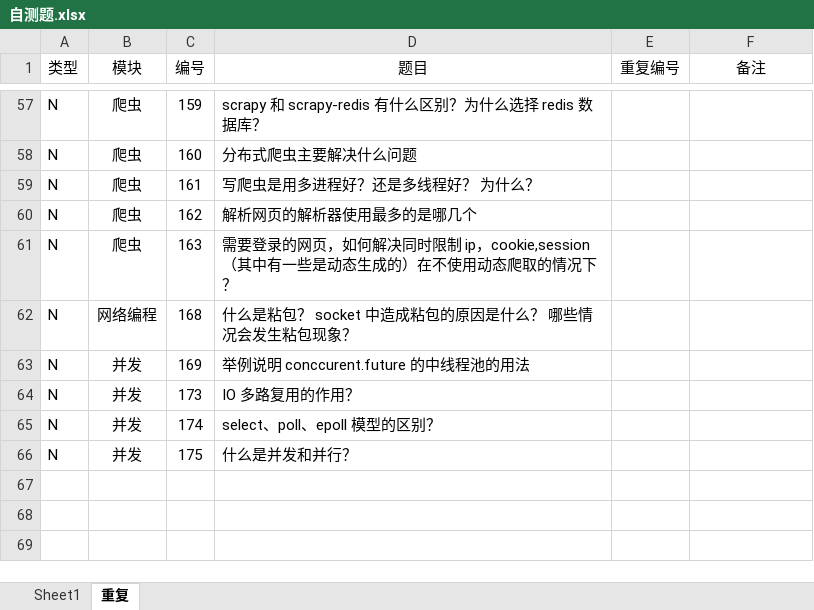
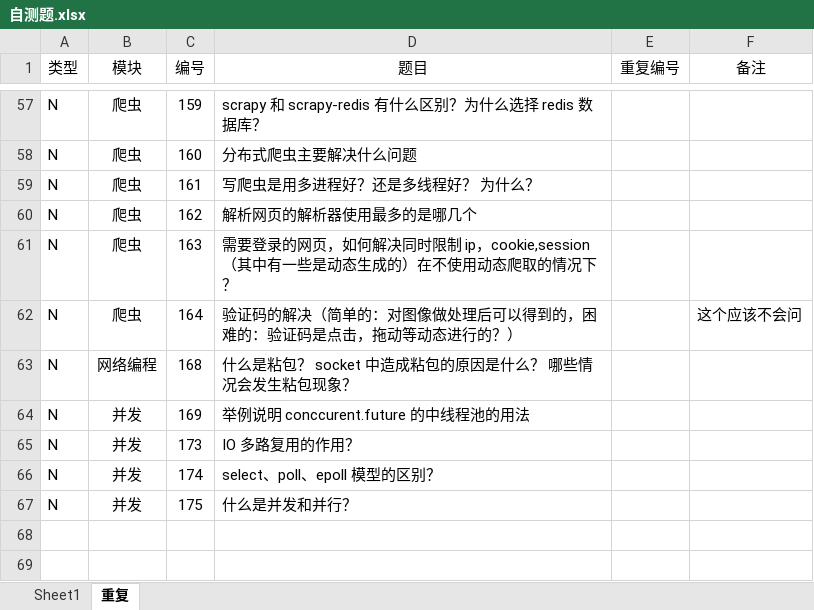
Before and after one commit to GregoryShen/00-Python, an Excel workbook: 017 面试题/自测题.xlsx, sheet 重复, drawn as a sheet; only a part is shown, gaps mark what is left out; the shorter side is filled out with more unchanged rows; values as stored, in another font and other column widths than the file's, no borders; the diff names each change by its address in the sheet, - before the commit and + after, or states it on an @@ line.

```diff
--- a/017 面试题/自测题.xlsx (sheet 重复)
+++ b/017 面试题/自测题.xlsx (sheet 重复)
+row 62: N | 爬虫 | 164 | 验证码的解决（简单的：对图像做处理后可以得到的，困难的：验证码是点击，拖动等动态进行的？） |  | 这个应该不会问
```
Also changed, not shown: sheet Sheet1, 1 other file.
